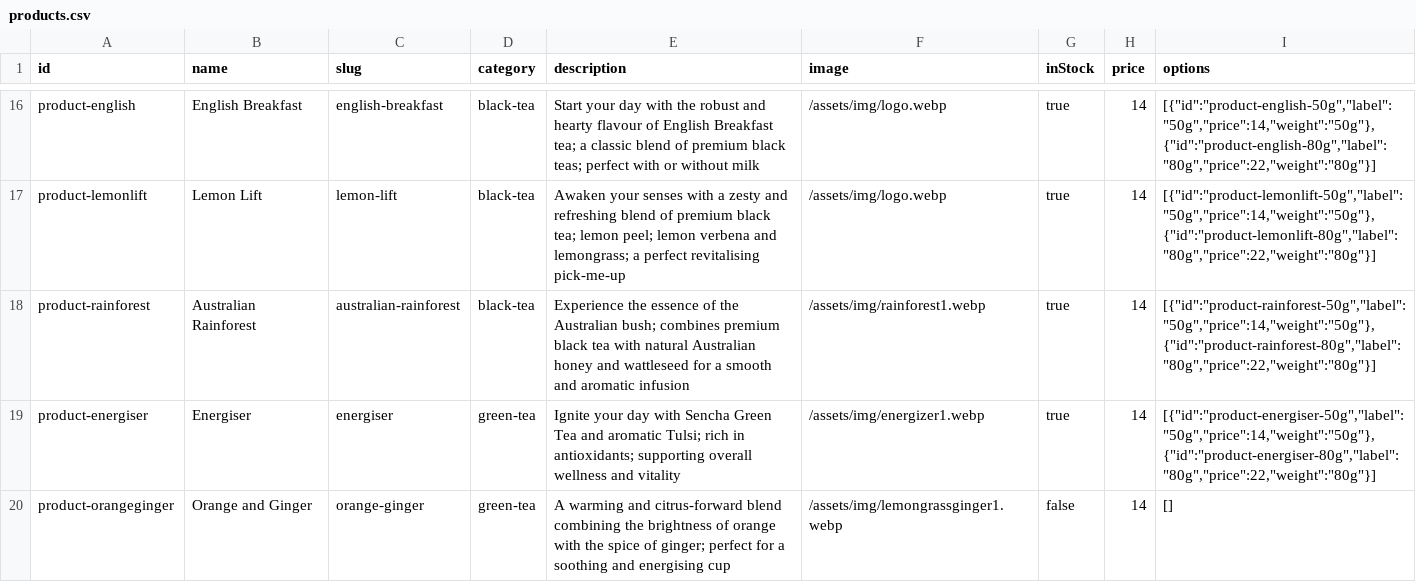
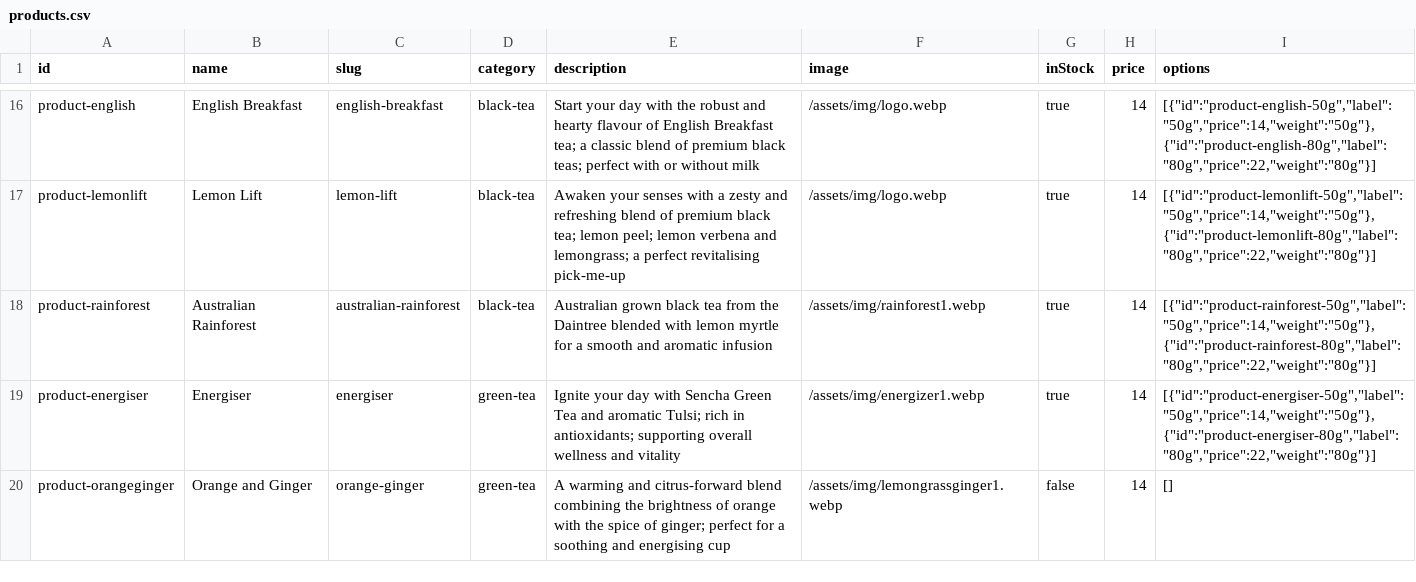
Before and after one commit to 2MuchC0ff33/naturesi, a CSV file: assets/js/data/products.csv, drawn as a sheet; only a part is shown, gaps mark what is left out.

Commit message:
fix(products): correct Australian Rainforest description to Daintree black tea with lemon myrtle

```diff
--- a/assets/js/data/products.csv
+++ b/assets/js/data/products.csv
@@ -17,3 +17,3 @@ product-english|English Breakfast|english-breakfast|black-tea|Start your day wit
 product-lemonlift|Lemon Lift|lemon-lift|black-tea|Awaken your senses with a zesty and refreshing blend of premium black tea; lemon peel; lemon verbena and lemongrass; a perfect revitalising pick-me-up|/assets/img/logo.webp|true|14|[{"id":"product-lemonlift-50g","label":"50g","price":14,"weight":"50g"},{"id":"product-lemonlift-80g","label":"80g","price":22,"weight":"80g"}]
-product-rainforest|Australian Rainforest|australian-rainforest|black-tea|Experience the essence of the Australian bush; combines premium black tea with natural Australian honey and wattleseed for a smooth and aromatic infusion|/assets/img/rainforest1.webp|true|14|[{"id":"product-rainforest-50g","label":"50g","price":14,"weight":"50g"},{"id":"product-rainforest-80g","label":"80g","price":22,"weight":"80g"}]
+product-rainforest|Australian Rainforest|australian-rainforest|black-tea|Australian grown black tea from the Daintree blended with lemon myrtle for a smooth and aromatic infusion|/assets/img/rainforest1.webp|true|14|[{"id":"product-rainforest-50g","label":"50g","price":14,"weight":"50g"},{"id":"product-rainforest-80g","label":"80g","price":22,"weight":"80g"}]
 product-energiser|Energiser|energiser|green-tea|Ignite your day with Sencha Green Tea and aromatic Tulsi; rich in antioxidants; supporting overall wellness and vitality|/assets/img/energizer1.webp|true|14|[{"id":"product-energiser-50g","label":"50g","price":14,"weight":"50g"},{"id":"product-energiser-80g","label":"80g","price":22,"weight":"80g"}]
```
Also changed, not shown: 1 other file.
